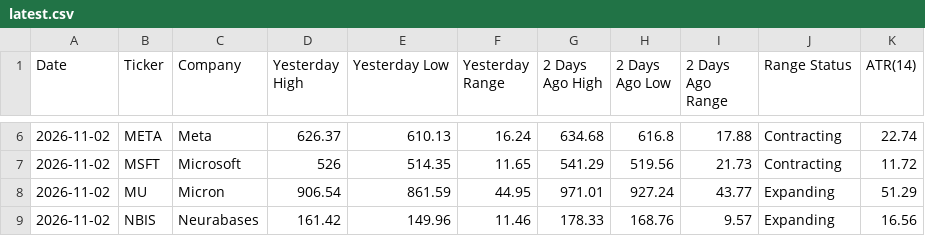
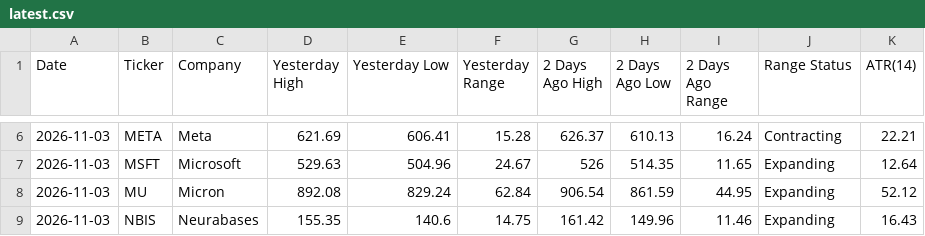
Before and after one commit to manriquezfernando/premarket-dashboard, a CSV file: latest.csv, drawn as a sheet; only a part is shown, gaps mark what is left out; the diff covers the shown part only.

```diff
--- a/latest.csv
+++ b/latest.csv
@@ -6,4 +6,4 @@ Date,Ticker,Company,Yesterday High,Yesterday Low,Yesterday Range,2 Days Ago High
-2026-11-02,META,Meta,626.37,610.13,16.24,634.68,616.8,17.88,Contracting,22.74
-2026-11-02,MSFT,Microsoft,526,514.35,11.65,541.29,519.56,21.73,Contracting,11.72
-2026-11-02,MU,Micron,906.54,861.59,44.95,971.01,927.24,43.77,Expanding,51.29
-2026-11-02,NBIS,Neurabases,161.42,149.96,11.46,178.33,168.76,9.57,Expanding,16.56
+2026-11-03,META,Meta,621.69,606.41,15.28,626.37,610.13,16.24,Contracting,22.21
+2026-11-03,MSFT,Microsoft,529.63,504.96,24.67,526,514.35,11.65,Expanding,12.64
+2026-11-03,MU,Micron,892.08,829.24,62.84,906.54,861.59,44.95,Expanding,52.12
+2026-11-03,NBIS,Neurabases,155.35,140.6,14.75,161.42,149.96,11.46,Expanding,16.43
```
Also changed, not shown: 78 edited cells elsewhere in this file.
